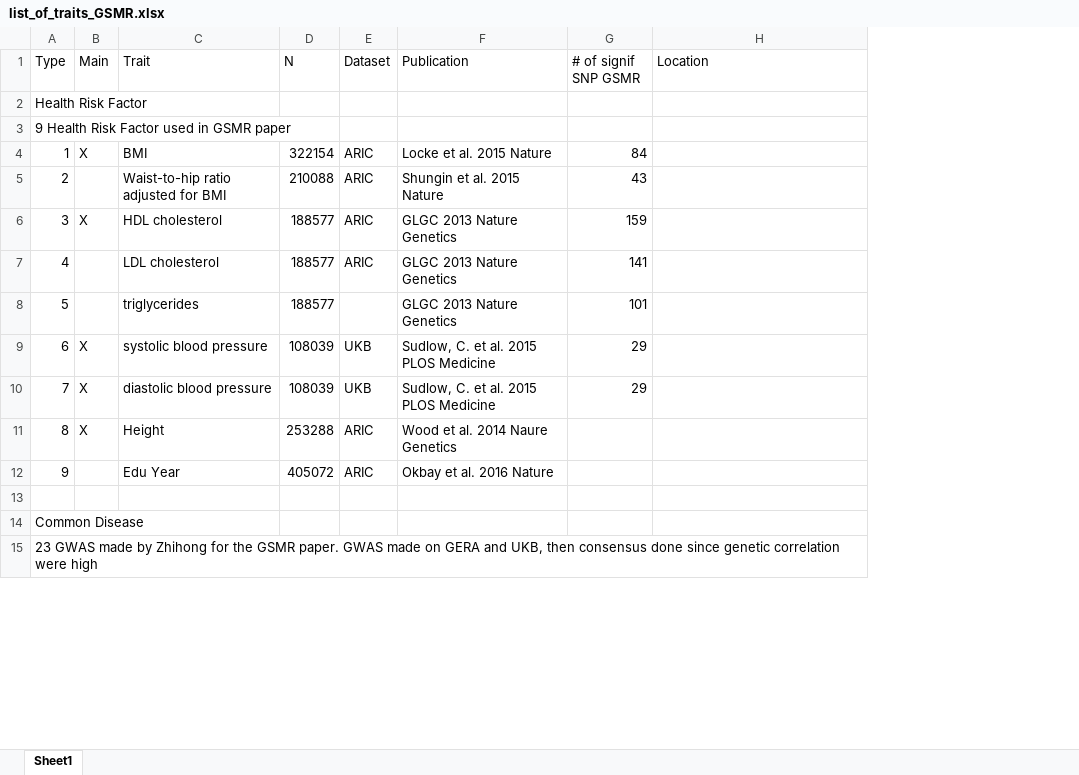
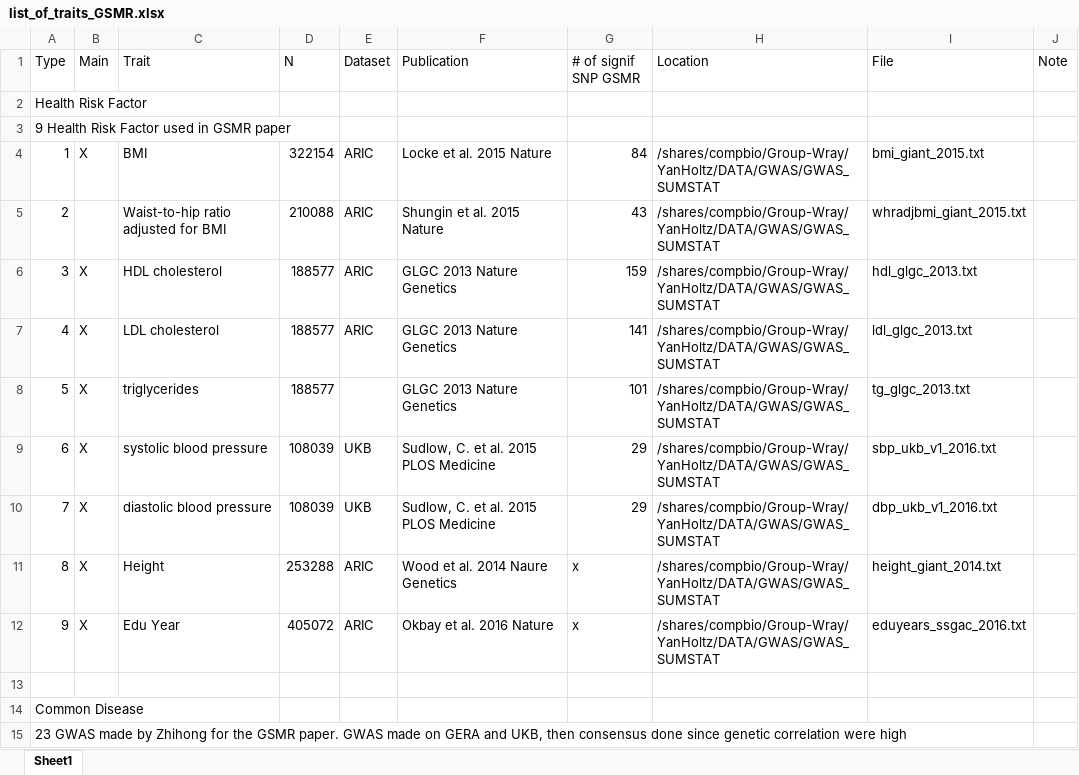
Before and after one commit to holtzy/JM-GWAS, an Excel workbook: 0_DATA/list_of_traits_GSMR.xlsx, sheet Sheet1, drawn as a sheet; only a part is shown; values as stored, in another font and other column widths than the file's, no cell formats; the diff covers the shown part only; the diff names each change by its address in the sheet, - before the commit and + after, or states it on an @@ line.

```diff
--- a/0_DATA/list_of_traits_GSMR.xlsx (sheet Sheet1)
+++ b/0_DATA/list_of_traits_GSMR.xlsx (sheet Sheet1)
+column I (File), rows 4-12: bmi_giant_2015.txt | whradjbmi_giant_2015.txt | hdl_glgc_2013.txt | ldl_glgc_2013.txt | tg_glgc_2013.txt | sbp_ukb_v1_2016.txt | dbp_ukb_v1_2016.txt | height_giant_2014.txt | eduyears_ssgac_2016.txt
+column J (Note), empty
-H4:H12 (Location): (empty)
+H4:H12 (Location): /shares/compbio/Group-Wray/YanHoltz/DATA/GWAS/GWAS_SUMSTAT
-B7:B8 (Main): (empty)
+B7:B8 (Main): X
-G11:G12 (# of signif SNP GSMR): (empty)
+G11:G12 (# of signif SNP GSMR): x
-B12 (Main): (empty)
+B12 (Main): X
```
Also changed, not shown: 19 added rows, 21 removed rows and 93 edited cells elsewhere in this sheet, cell formats, 16 other files.
